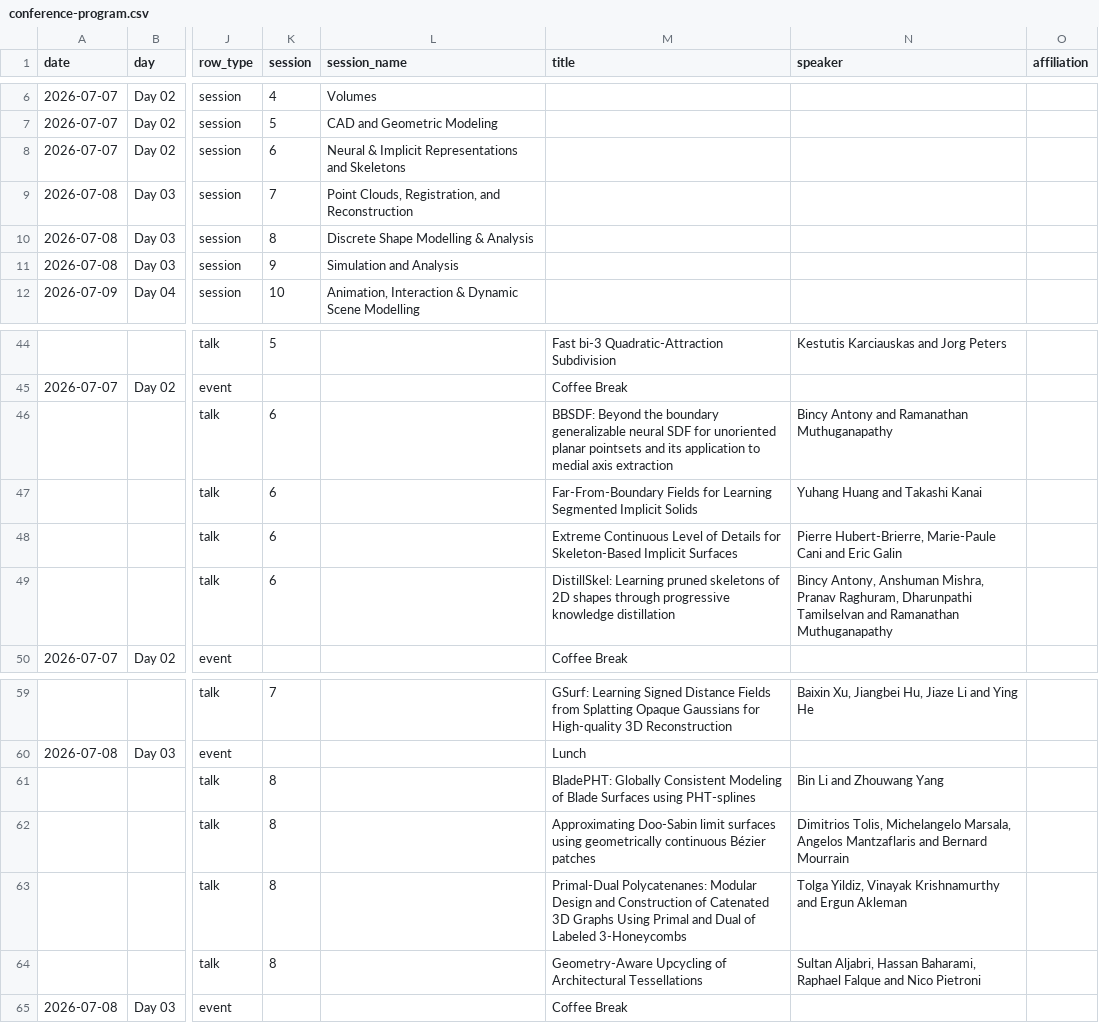
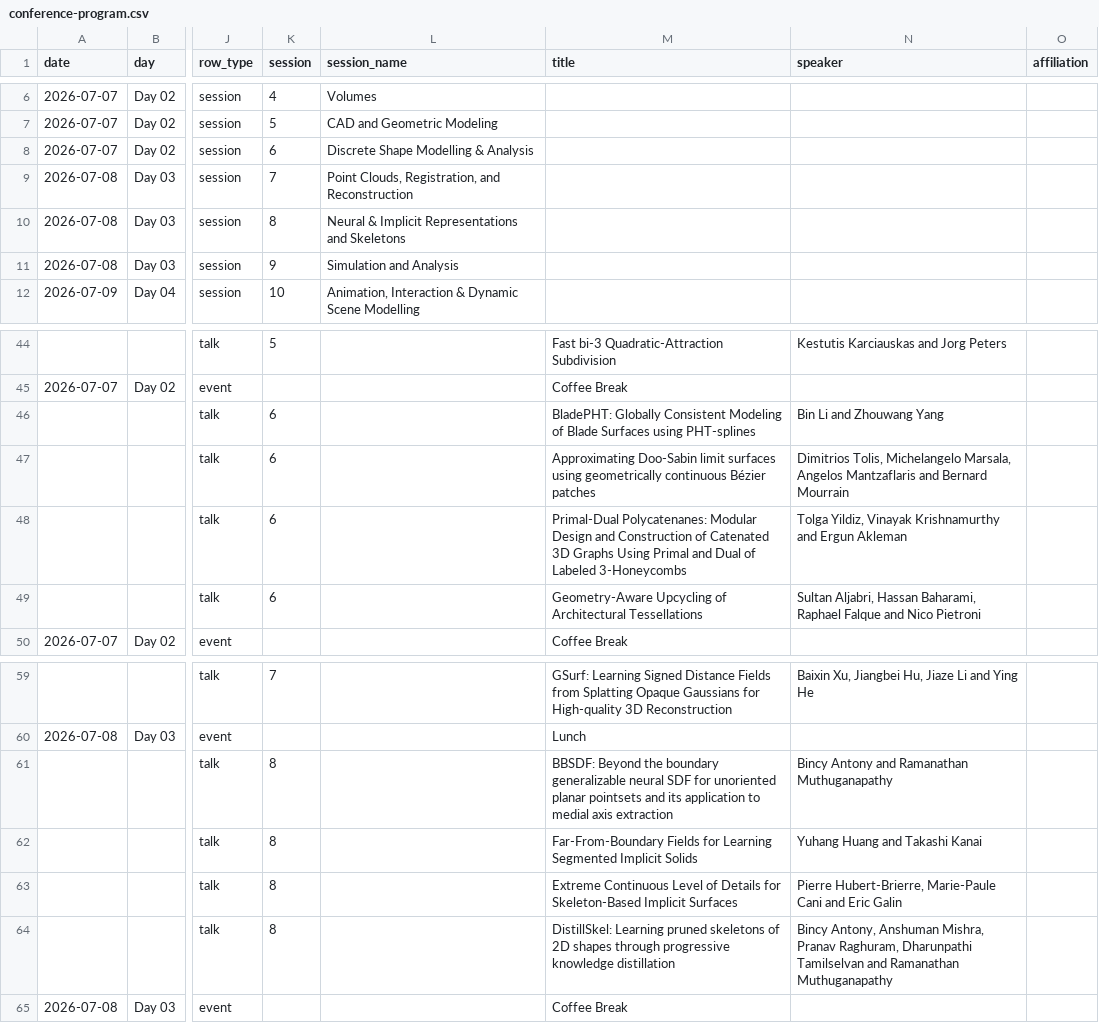
Before and after one commit to spmconf2026/spmconf2026.github.io, a CSV file: assets/data/conference-program.csv, drawn as a sheet; only a part is shown, gaps mark what is left out; the diff names each change by its address in the sheet, - before the commit and + after, or states it on an @@ line.

```diff
--- a/assets/data/conference-program.csv
+++ b/assets/data/conference-program.csv
-L8 (session_name): Neural & Implicit Representations and Skeletons
+L8 (session_name): Discrete Shape Modelling & Analysis
-L10 (session_name): Discrete Shape Modelling & Analysis
+L10 (session_name): Neural & Implicit Representations and Skeletons
-M46 (title): BBSDF: Beyond the boundary generalizable neural SDF for unoriented planar pointsets and its application to medial axis extraction
+M46 (title): BladePHT: Globally Consistent Modeling of Blade Surfaces using PHT-splines
-N46 (speaker): Bincy Antony and Ramanathan Muthuganapathy
+N46 (speaker): Bin Li and Zhouwang Yang
-M47 (title): Far-From-Boundary Fields for Learning Segmented Implicit Solids
+M47 (title): Approximating Doo-Sabin limit surfaces using geometrically continuous Bézier patches
-N47 (speaker): Yuhang Huang and Takashi Kanai
+N47 (speaker): Dimitrios Tolis, Michelangelo Marsala, Angelos Mantzaflaris and Bernard Mourrain
-M48 (title): Extreme Continuous Level of Details for Skeleton-Based Implicit Surfaces
+M48 (title): Primal-Dual Polycatenanes: Modular Design and Construction of Catenated 3D Graphs Using Primal and Dual of Labeled 3-Honeycombs
-N48 (speaker): Pierre Hubert-Brierre, Marie-Paule Cani and Eric Galin
+N48 (speaker): Tolga Yildiz, Vinayak Krishnamurthy and Ergun Akleman
-M49 (title): DistillSkel: Learning pruned skeletons of 2D shapes through progressive knowledge distillation
+M49 (title): Geometry-Aware Upcycling of Architectural Tessellations
-N49 (speaker): Bincy Antony, Anshuman Mishra, Pranav Raghuram, Dharunpathi Tamilselvan and Ramanathan Muthuganapathy
+N49 (speaker): Sultan Aljabri, Hassan Baharami, Raphael Falque and Nico Pietroni
-M61 (title): BladePHT: Globally Consistent Modeling of Blade Surfaces using PHT-splines
+M61 (title): BBSDF: Beyond the boundary generalizable neural SDF for unoriented planar pointsets and its application to medial axis extraction
-N61 (speaker): Bin Li and Zhouwang Yang
+N61 (speaker): Bincy Antony and Ramanathan Muthuganapathy
-M62 (title): Approximating Doo-Sabin limit surfaces using geometrically continuous Bézier patches
+M62 (title): Far-From-Boundary Fields for Learning Segmented Implicit Solids
-N62 (speaker): Dimitrios Tolis, Michelangelo Marsala, Angelos Mantzaflaris and Bernard Mourrain
+N62 (speaker): Yuhang Huang and Takashi Kanai
-M63 (title): Primal-Dual Polycatenanes: Modular Design and Construction of Catenated 3D Graphs Using Primal and Dual of Labeled 3-Honeycombs
+M63 (title): Extreme Continuous Level of Details for Skeleton-Based Implicit Surfaces
-N63 (speaker): Tolga Yildiz, Vinayak Krishnamurthy and Ergun Akleman
+N63 (speaker): Pierre Hubert-Brierre, Marie-Paule Cani and Eric Galin
-M64 (title): Geometry-Aware Upcycling of Architectural Tessellations
+M64 (title): DistillSkel: Learning pruned skeletons of 2D shapes through progressive knowledge distillation
-N64 (speaker): Sultan Aljabri, Hassan Baharami, Raphael Falque and Nico Pietroni
+N64 (speaker): Bincy Antony, Anshuman Mishra, Pranav Raghuram, Dharunpathi Tamilselvan and Ramanathan Muthuganapathy
```
Also changed, not shown: 1 other file.
